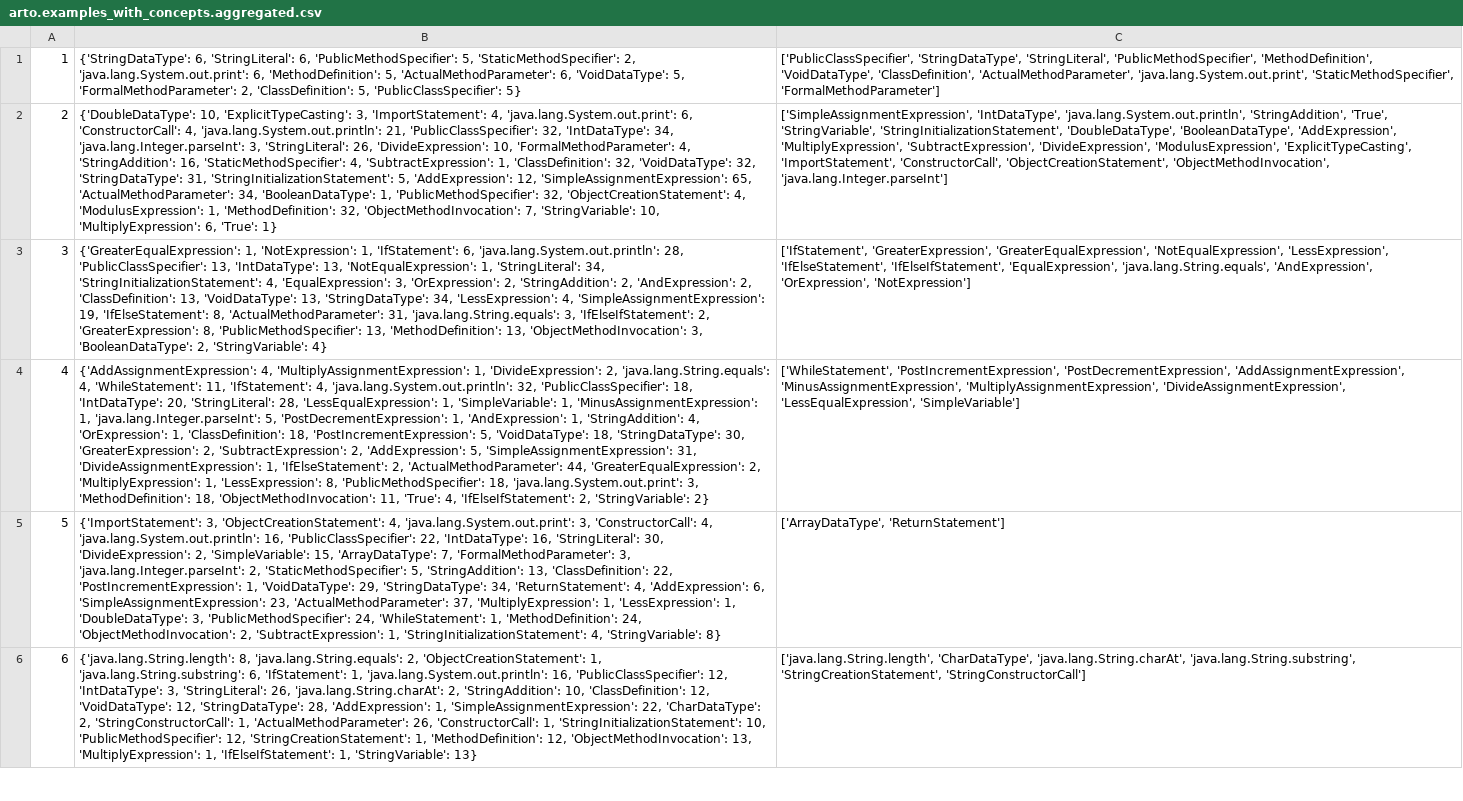
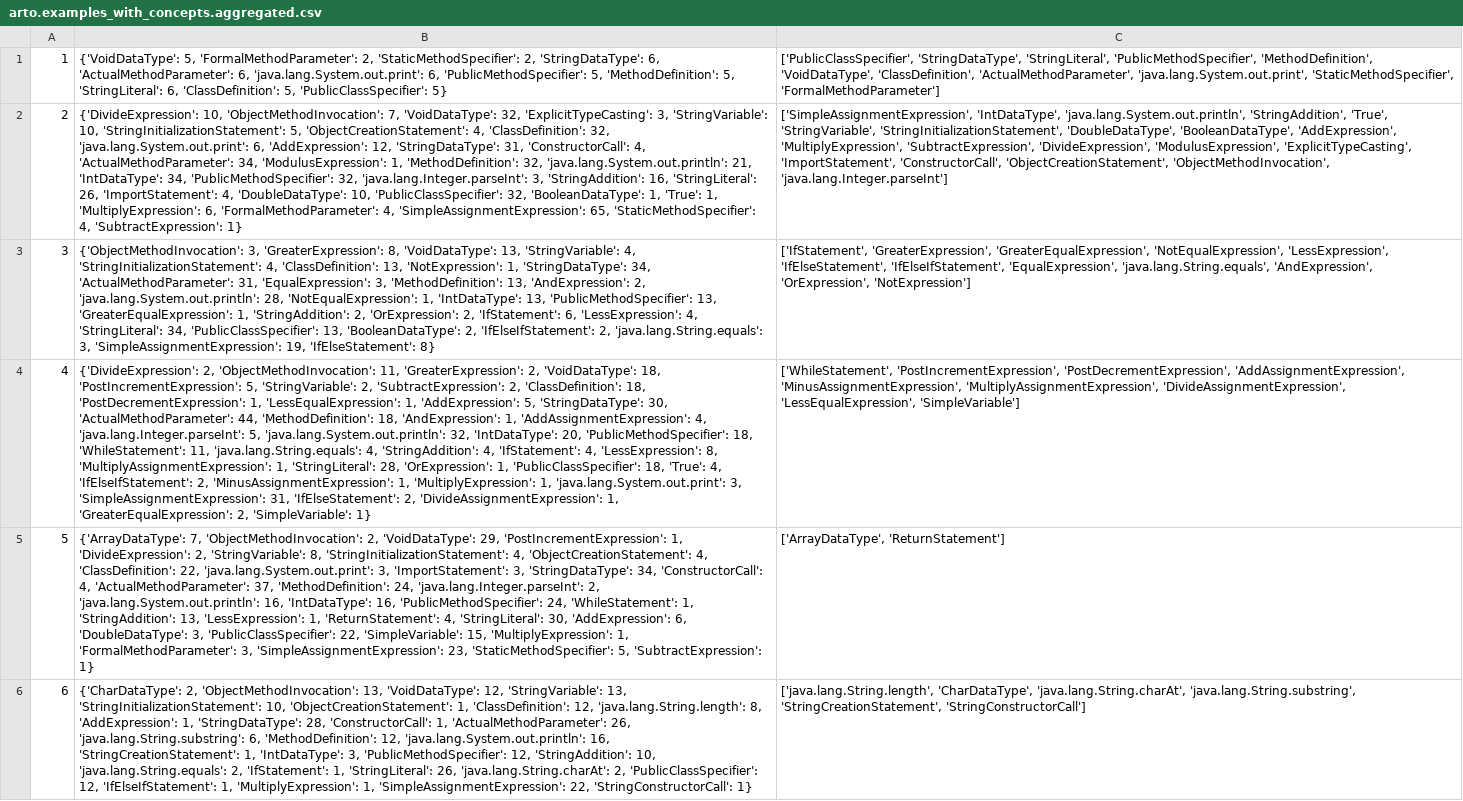
Before and after one commit to HungChau/cs1-comparison, a CSV file: data/arto.examples_with_concepts.aggregated.csv, drawn as a sheet; only a part is shown; the diff covers the shown part only; the diff names each change by its address in the sheet, - before the commit and + after, or states it on an @@ line.

```diff
--- a/data/arto.examples_with_concepts.aggregated.csv
+++ b/data/arto.examples_with_concepts.aggregated.csv
-B1: {'StringDataType': 6, 'StringLiteral': 6, 'PublicMethodSpecifier': 5, 'StaticMethodSpecifier': 2, 'java.lang.System.out.print': 6, 'MethodDefinition': 5, 'ActualMethodParameter': 6, 'VoidDataType': 5, 'FormalMethodParameter': 2, 'ClassDefinition': 5,…
+B1: {'VoidDataType': 5, 'FormalMethodParameter': 2, 'StaticMethodSpecifier': 2, 'StringDataType': 6, 'ActualMethodParameter': 6, 'java.lang.System.out.print': 6, 'PublicMethodSpecifier': 5, 'MethodDefinition': 5, 'StringLiteral': 6, 'ClassDefinition': 5,…
-B2: {'DoubleDataType': 10, 'ExplicitTypeCasting': 3, 'ImportStatement': 4, 'java.lang.System.out.print': 6, 'ConstructorCall': 4, 'java.lang.System.out.println': 21, 'PublicClassSpecifier': 32, 'IntDataType': 34, 'java.lang.Integer.parseInt': 3, 'StringLiteral': 26, 'DivideExpression': 10, 'FormalMethodParameter': 4, 'StringAddition': 16, 'StaticMethodSpecifier': 4, 'SubtractExpression': 1, 'ClassDefinition': 32, 'VoidDataType': 32, 'StringDataType': 31, 'StringInitializationStatement': 5, 'AddExpression': 12, 'SimpleAssignmentExpression': 65, 'ActualMethodParameter': 34, 'BooleanDataType': 1, 'PublicMethodSpecifier': 32, 'ObjectCreationStatement': 4, 'ModulusExpression': 1, 'MethodDefinition': 32, 'ObjectMethodInvocation': 7, 'StringVariable': 10, 'MultiplyExpression': 6, 'True': 1}
+B2: {'DivideExpression': 10, 'ObjectMethodInvocation': 7, 'VoidDataType': 32, 'ExplicitTypeCasting': 3, 'StringVariable': 10, 'StringInitializationStatement': 5, 'ObjectCreationStatement': 4, 'ClassDefinition': 32, 'java.lang.System.out.print': 6, 'AddExpression': 12, 'StringDataType': 31, 'ConstructorCall': 4, 'ActualMethodParameter': 34, 'ModulusExpression': 1, 'MethodDefinition': 32, 'java.lang.System.out.println': 21, 'IntDataType': 34, 'PublicMethodSpecifier': 32, 'java.lang.Integer.parseInt': 3, 'StringAddition': 16, 'StringLiteral': 26, 'ImportStatement': 4, 'DoubleDataType': 10, 'PublicClassSpecifier': 32, 'BooleanDataType': 1, 'True': 1, 'MultiplyExpression': 6, 'FormalMethodParameter': 4, 'SimpleAssignmentExpression': 65, 'StaticMethodSpecifier': 4, 'SubtractExpression': 1}
-B3: {'GreaterEqualExpression': 1, 'NotExpression': 1, 'IfStatement': 6, 'java.lang.System.out.println': 28, 'PublicClassSpecifier': 13, 'IntDataType': 13, 'NotEqualExpression': 1, 'StringLiteral': 34, 'StringInitializationStatement': 4, 'EqualExpression': 3, 'OrExpression': 2, 'StringAddition': 2, 'AndExpression': 2, 'ClassDefinition': 13, 'VoidDataType': 13, 'StringDataType': 34, 'LessExpression': 4, 'SimpleAssignmentExpression': 19, 'IfElseStatement': 8, 'ActualMethodParameter': 31, 'java.lang.String.equals': 3, 'IfElseIfStatement': 2, 'GreaterExpression': 8, 'PublicMethodSpecifier': 13, 'MethodDefinition': 13, 'ObjectMethodInvocation': 3, 'BooleanDataType': 2, 'StringVariable': 4}
+B3: {'ObjectMethodInvocation': 3, 'GreaterExpression': 8, 'VoidDataType': 13, 'StringVariable': 4, 'StringInitializationStatement': 4, 'ClassDefinition': 13, 'NotExpression': 1, 'StringDataType': 34, 'ActualMethodParameter': 31, 'EqualExpression': 3, 'MethodDefinition': 13, 'AndExpression': 2, 'java.lang.System.out.println': 28, 'NotEqualExpression': 1, 'IntDataType': 13, 'PublicMethodSpecifier': 13, 'GreaterEqualExpression': 1, 'StringAddition': 2, 'OrExpression': 2, 'IfStatement': 6, 'LessExpression': 4, 'StringLiteral': 34, 'PublicClassSpecifier': 13, 'BooleanDataType': 2, 'IfElseIfStatement': 2, 'java.lang.String.equals': 3, 'SimpleAssignmentExpression': 19, 'IfElseStatement': 8}
-B4: {'AddAssignmentExpression': 4, 'MultiplyAssignmentExpression': 1, 'DivideExpression': 2, 'java.lang.String.equals': 4, 'WhileStatement': 11, 'IfStatement': 4, 'java.lang.System.out.println': 32, 'PublicClassSpecifier': 18, 'IntDataType': 20, 'StringLiteral': 28, 'LessEqualExpression': 1, 'SimpleVariable': 1, 'MinusAssignmentExpression': 1, 'java.lang.Integer.parseInt': 5, 'PostDecrementExpression': 1, 'AndExpression': 1, 'StringAddition': 4, 'OrExpression': 1, 'ClassDefinition': 18, 'PostIncrementExpression': 5, 'VoidDataType': 18, 'StringDataType': 30, 'GreaterExpression': 2, 'SubtractExpression': 2, 'AddExpression': 5, 'SimpleAssignmentExpression': 31, 'DivideAssignmentExpression': 1, 'IfElseStatement': 2, 'ActualMethodParameter': 44, 'GreaterEqualExpression': 2, 'MultiplyExpression': 1, 'LessExpression': 8, 'PublicMethodSpecifier': 18, 'java.lang.System.out.print': 3, 'MethodDefinition': 18, 'ObjectMethodInvocation': 11, 'True': 4, 'IfElseIfStatement': 2, 'StringVariable': 2}
+B4: {'DivideExpression': 2, 'ObjectMethodInvocation': 11, 'GreaterExpression': 2, 'VoidDataType': 18, 'PostIncrementExpression': 5, 'StringVariable': 2, 'SubtractExpression': 2, 'ClassDefinition': 18, 'PostDecrementExpression': 1, 'LessEqualExpression': 1, 'AddExpression': 5, 'StringDataType': 30, 'ActualMethodParameter': 44, 'MethodDefinition': 18, 'AndExpression': 1, 'AddAssignmentExpression': 4, 'java.lang.Integer.parseInt': 5, 'java.lang.System.out.println': 32, 'IntDataType': 20, 'PublicMethodSpecifier': 18, 'WhileStatement': 11, 'java.lang.String.equals': 4, 'StringAddition': 4, 'IfStatement': 4, 'LessExpression': 8, 'MultiplyAssignmentExpression': 1, 'StringLiteral': 28, 'OrExpression': 1, 'PublicClassSpecifier': 18, 'True': 4, 'IfElseIfStatement': 2, 'MinusAssignmentExpression': 1, 'MultiplyExpression': 1, 'java.lang.System.out.print': 3, 'SimpleAssignmentExpression': 31, 'IfElseStatement': 2, 'DivideAssignmentExpression': 1, 'GreaterEqualExpression': 2, 'SimpleVariable': 1}
-B5: {'ImportStatement': 3, 'ObjectCreationStatement': 4, 'java.lang.System.out.print': 3, 'ConstructorCall': 4, 'java.lang.System.out.println': 16, 'PublicClassSpecifier': 22, 'IntDataType': 16, 'StringLiteral': 30, 'DivideExpression': 2, 'SimpleVariable': 15, 'ArrayDataType': 7, 'FormalMethodParameter': 3, 'java.lang.Integer.parseInt': 2, 'StaticMethodSpecifier': 5, 'StringAddition': 13, 'ClassDefinition': 22, 'PostIncrementExpression': 1, 'VoidDataType': 29, 'StringDataType': 34, 'ReturnStatement': 4, 'AddExpression': 6, 'SimpleAssignmentExpression': 23, 'ActualMethodParameter': 37, 'MultiplyExpression': 1, 'LessExpression': 1, 'DoubleDataType': 3, 'PublicMethodSpecifier': 24, 'WhileStatement': 1, 'MethodDefinition': 24, 'ObjectMethodInvocation': 2, 'SubtractExpression': 1, 'StringInitializationStatement': 4, 'StringVariable': 8}
+B5: {'ArrayDataType': 7, 'ObjectMethodInvocation': 2, 'VoidDataType': 29, 'PostIncrementExpression': 1, 'DivideExpression': 2, 'StringVariable': 8, 'StringInitializationStatement': 4, 'ObjectCreationStatement': 4, 'ClassDefinition': 22, 'java.lang.System.out.print': 3, 'ImportStatement': 3, 'StringDataType': 34, 'ConstructorCall': 4, 'ActualMethodParameter': 37, 'MethodDefinition': 24, 'java.lang.Integer.parseInt': 2, 'java.lang.System.out.println': 16, 'IntDataType': 16, 'PublicMethodSpecifier': 24, 'WhileStatement': 1, 'StringAddition': 13, 'LessExpression': 1, 'ReturnStatement': 4, 'StringLiteral': 30, 'AddExpression': 6, 'DoubleDataType': 3, 'PublicClassSpecifier': 22, 'SimpleVariable': 15, 'MultiplyExpression': 1, 'FormalMethodParameter': 3, 'SimpleAssignmentExpression': 23, 'StaticMethodSpecifier': 5, 'SubtractExpression': 1}
-B6: {'java.lang.String.length': 8, 'java.lang.String.equals': 2, 'ObjectCreationStatement': 1, 'java.lang.String.substring': 6, 'IfStatement': 1, 'java.lang.System.out.println': 16, 'PublicClassSpecifier': 12, 'IntDataType': 3, 'StringLiteral': 26, 'java.lang.String.charAt': 2, 'StringAddition': 10, 'ClassDefinition': 12, 'VoidDataType': 12, 'StringDataType': 28, 'AddExpression': 1, 'SimpleAssignmentExpression': 22, 'CharDataType': 2, 'StringConstructorCall': 1, 'ActualMethodParameter': 26, 'ConstructorCall': 1, 'StringInitializationStatement': 10, 'PublicMethodSpecifier': 12, 'StringCreationStatement': 1, 'MethodDefinition': 12, 'ObjectMethodInvocation': 13, 'MultiplyExpression': 1, 'IfElseIfStatement': 1, 'StringVariable': 13}
+B6: {'CharDataType': 2, 'ObjectMethodInvocation': 13, 'VoidDataType': 12, 'StringVariable': 13, 'StringInitializationStatement': 10, 'ObjectCreationStatement': 1, 'ClassDefinition': 12, 'java.lang.String.length': 8, 'AddExpression': 1, 'StringDataType': 28, 'ConstructorCall': 1, 'ActualMethodParameter': 26, 'java.lang.String.substring': 6, 'MethodDefinition': 12, 'java.lang.System.out.println': 16, 'StringCreationStatement': 1, 'IntDataType': 3, 'PublicMethodSpecifier': 12, 'StringAddition': 10, 'java.lang.String.equals': 2, 'IfStatement': 1, 'StringLiteral': 26, 'java.lang.String.charAt': 2, 'PublicClassSpecifier': 12, 'IfElseIfStatement': 1, 'MultiplyExpression': 1, 'SimpleAssignmentExpression': 22, 'StringConstructorCall': 1}
```
Also changed, not shown: 6 edited cells elsewhere in this file, data/arto.assignment.csv, 5 other files.
